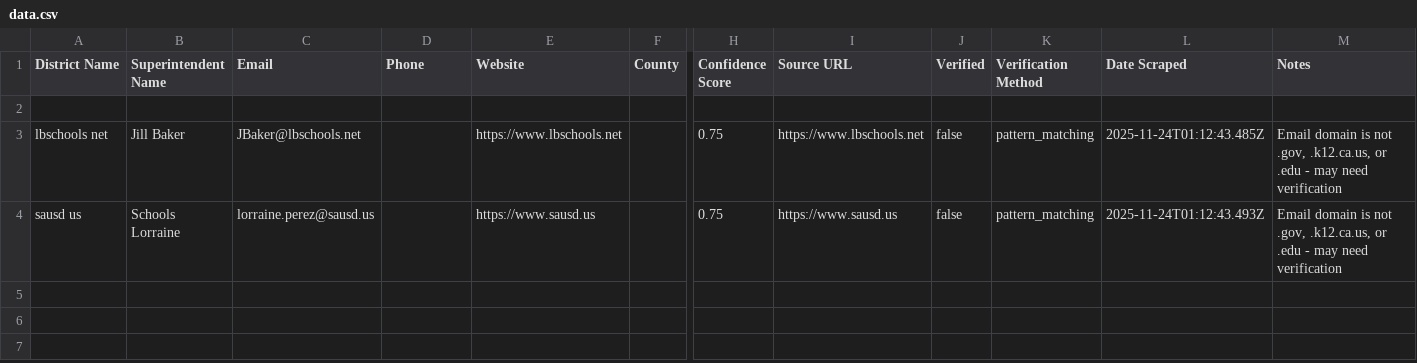
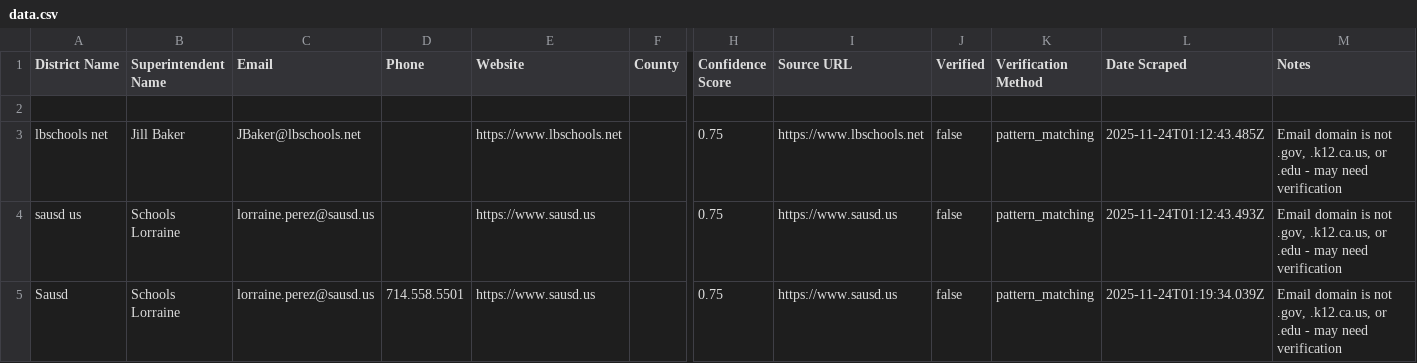
Before and after one commit to Alexandria-s-Design/scribe-example-prototype, a CSV file: intelligent-scraper/data/github-repos/H-california-school-district-superintendents-contact-information/data.csv, drawn as a sheet; only a part is shown, gaps mark what is left out; rows hold the shown columns only; ↵ is a line break in a cell; the diff names each change by its address in the sheet, - before the commit and + after, or states it on an @@ line.

```diff
--- a/intelligent-scraper/data/github-repos/H-california-school-district-superintendents-contact-information/data.csv
+++ b/intelligent-scraper/data/github-repos/H-california-school-district-superintendents-contact-information/data.csv
+row 5: Sausd | Schools ↵ Lorraine | lorraine.perez@sausd.us | 714.558.5501 | https://www.sausd.us |  | 0.75 | https://www.sausd.us | false | pattern_matching | 2025-11-24T01:19:34.039Z | Email domain is not .gov, .k12.ca.us, or .edu - may need verification
```
Also changed, not shown: 1 other file.
